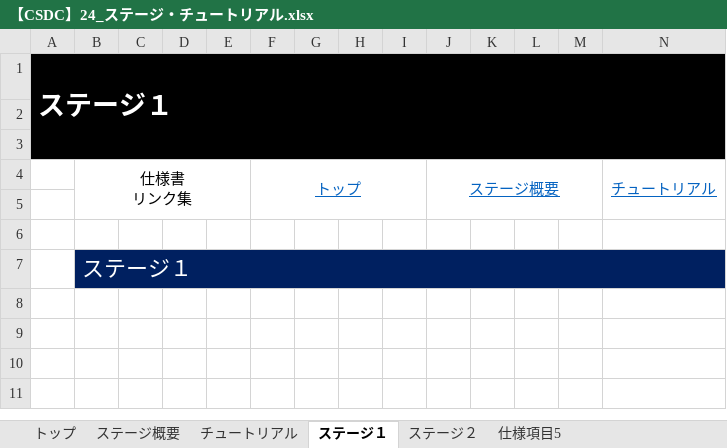
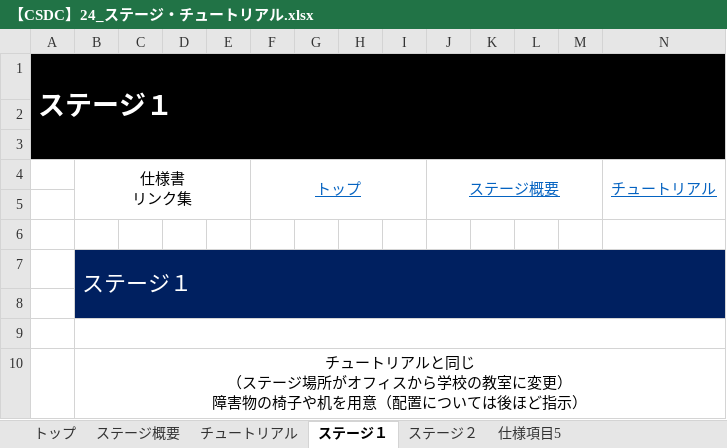
Before and after one commit to YuyaNakao/CSDC, an Excel workbook: 仕様書/【CSDC】24_ステージ・チュートリアル.xlsx, sheet ステージ１, drawn as a sheet; only a part is shown; values as stored, in another font and other column widths than the file's, no borders; rows hold the shown columns only; ↵ is a line break in a cell; the diff names each change by its address in the sheet, - before the commit and + after, or states it on an @@ line.

```diff
--- a/仕様書/【CSDC】24_ステージ・チュートリアル.xlsx (sheet ステージ１)
+++ b/仕様書/【CSDC】24_ステージ・チュートリアル.xlsx (sheet ステージ１)
+row 8: (empty)
+row 9: (empty)
+row 10:  | チュートリアルと同じ ↵ （ステージ場所がオフィスから学校の教室に変更） ↵ 障害物の椅子や机を用意（配置については後ほど指示）
```
Also changed, not shown: sheet ステージ概要, sheet トップ, sheet ステージ２, sheet チュートリアル, charts or pictures, 仕様書/【CSDC】22_プレイヤー.xlsx, 仕様書/【CSDC】30_リザルト.xlsx.
